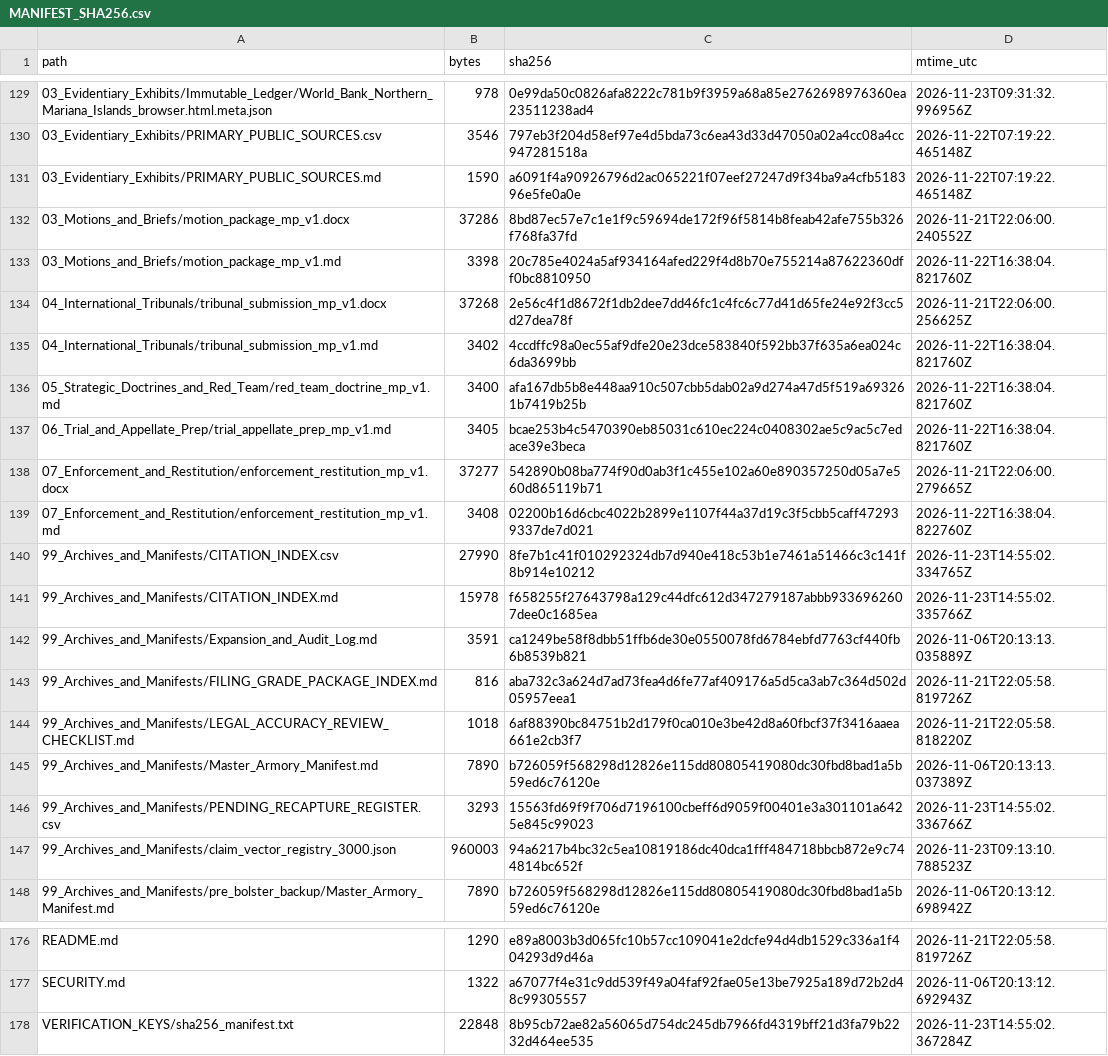
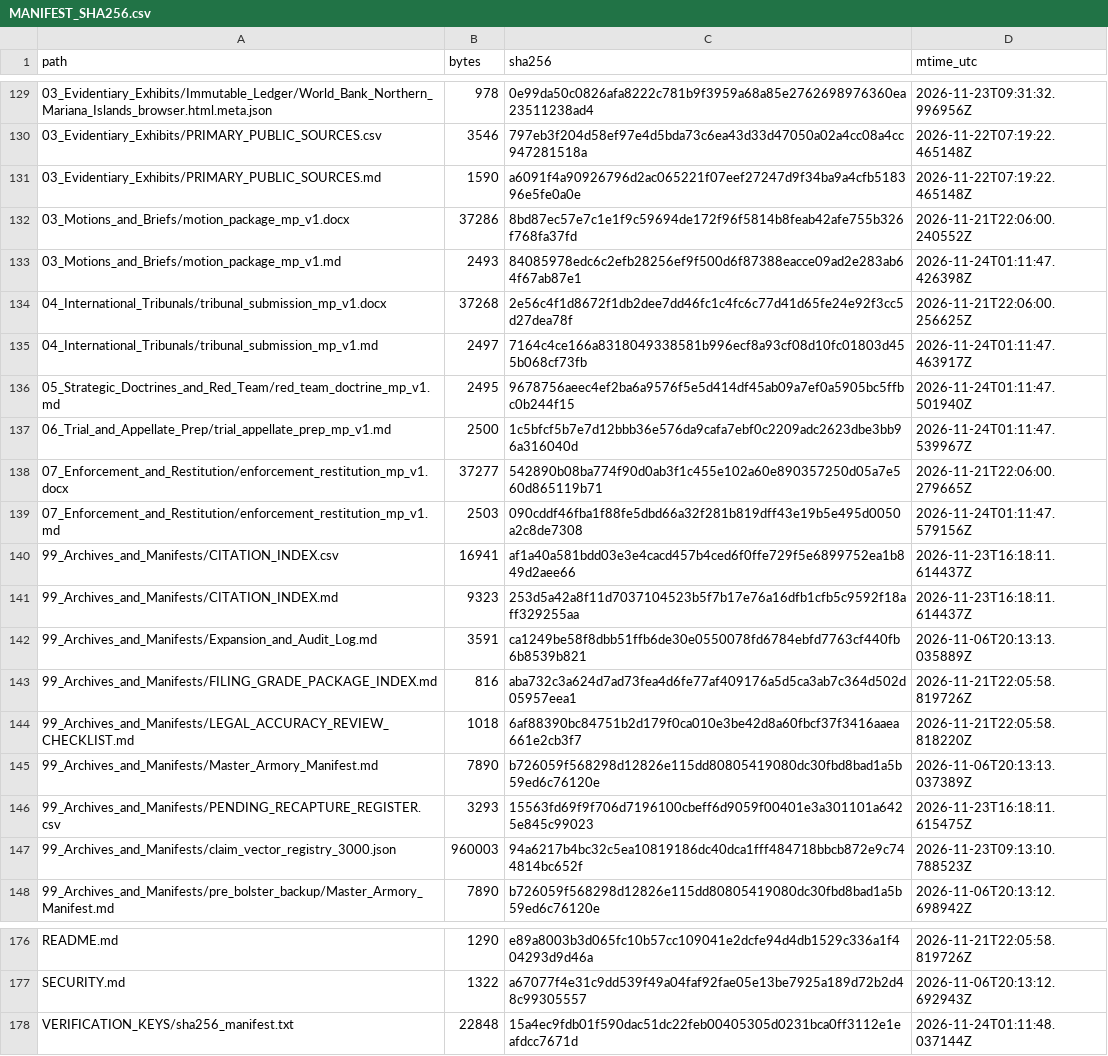
Before and after one commit to GlobalRestitutionAlliance/pacific-us-mp-northern-mariana-islands-master-litigation, a CSV file: 99_Archives_and_Manifests/MANIFEST_SHA256.csv, drawn as a sheet; only a part is shown, gaps mark what is left out; the diff covers the shown part only.

```diff
--- a/99_Archives_and_Manifests/MANIFEST_SHA256.csv
+++ b/99_Archives_and_Manifests/MANIFEST_SHA256.csv
@@ -132,11 +132,11 @@ path,bytes,sha256,mtime_utc
 03_Motions_and_Briefs/motion_package_mp_v1.docx,37286,8bd87ec57e7c1e1f9c59694de172f96f5814b8feab42afe755b326f768fa37fd,2026-11-21T22:06:00.240552Z
-03_Motions_and_Briefs/motion_package_mp_v1.md,3398,20c785e4024a5af934164afed229f4d8b70e755214a87622360dff0bc8810950,2026-11-22T16:38:04.821760Z
+03_Motions_and_Briefs/motion_package_mp_v1.md,2493,84085978edc6c2efb28256ef9f500d6f87388eacce09ad2e283ab64f67ab87e1,2026-11-24T01:11:47.426398Z
 04_International_Tribunals/tribunal_submission_mp_v1.docx,37268,2e56c4f1d8672f1db2dee7dd46fc1c4fc6c77d41d65fe24e92f3cc5d27dea78f,2026-11-21T22:06:00.256625Z
-04_International_Tribunals/tribunal_submission_mp_v1.md,3402,4ccdffc98a0ec55af9dfe20e23dce583840f592bb37f635a6ea024c6da3699bb,2026-11-22T16:38:04.821760Z
-05_Strategic_Doctrines_and_Red_Team/red_team_doctrine_mp_v1.md,3400,afa167db5b8e448aa910c507cbb5dab02a9d274a47d5f519a693261b7419b25b,2026-11-22T16:38:04.821760Z
-06_Trial_and_Appellate_Prep/trial_appellate_prep_mp_v1.md,3405,bcae253b4c5470390eb85031c610ec224c0408302ae5c9ac5c7edace39e3beca,2026-11-22T16:38:04.821760Z
+04_International_Tribunals/tribunal_submission_mp_v1.md,2497,7164c4ce166a8318049338581b996ecf8a93cf08d10fc01803d455b068cf73fb,2026-11-24T01:11:47.463917Z
+05_Strategic_Doctrines_and_Red_Team/red_team_doctrine_mp_v1.md,2495,9678756aeec4ef2ba6a9576f5e5d414df45ab09a7ef0a5905bc5ffbc0b244f15,2026-11-24T01:11:47.501940Z
+06_Trial_and_Appellate_Prep/trial_appellate_prep_mp_v1.md,2500,1c5bfcf5b7e7d12bbb36e576da9cafa7ebf0c2209adc2623dbe3bb96a316040d,2026-11-24T01:11:47.539967Z
 07_Enforcement_and_Restitution/enforcement_restitution_mp_v1.docx,37277,542890b08ba774f90d0ab3f1c455e102a60e890357250d05a7e560d865119b71,2026-11-21T22:06:00.279665Z
-07_Enforcement_and_Restitution/enforcement_restitution_mp_v1.md,3408,02200b16d6cbc4022b2899e1107f44a37d19c3f5cbb5caff472939337de7d021,2026-11-22T16:38:04.822760Z
-99_Archives_and_Manifests/CITATION_INDEX.csv,27990,8fe7b1c41f010292324db7d940e418c53b1e7461a51466c3c141f8b914e10212,2026-11-23T14:55:02.334765Z
-99_Archives_and_Manifests/CITATION_INDEX.md,15978,f658255f27643798a129c44dfc612d347279187abbb9336962607dee0c1685ea,2026-11-23T14:55:02.335766Z
+07_Enforcement_and_Restitution/enforcement_restitution_mp_v1.md,2503,090cddf46fba1f88fe5dbd66a32f281b819dff43e19b5e495d0050a2c8de7308,2026-11-24T01:11:47.579156Z
+99_Archives_and_Manifests/CITATION_INDEX.csv,16941,af1a40a581bdd03e3e4cacd457b4ced6f0ffe729f5e6899752ea1b849d2aee66,2026-11-23T16:18:11.614437Z
+99_Archives_and_Manifests/CITATION_INDEX.md,9323,253d5a42a8f11d7037104523b5f7b17e76a16dfb1cfb5c9592f18aff329255aa,2026-11-23T16:18:11.614437Z
 99_Archives_and_Manifests/Expansion_and_Audit_Log.md,3591,ca1249be58f8dbb51ffb6de30e0550078fd6784ebfd7763cf440fb6b8539b821,2026-11-06T20:13:13.035889Z
@@ -145,3 +145,3 @@ path,bytes,sha256,mtime_utc
 99_Archives_and_Manifests/Master_Armory_Manifest.md,7890,b726059f568298d12826e115dd80805419080dc30fbd8bad1a5b59ed6c76120e,2026-11-06T20:13:13.037389Z
-99_Archives_and_Manifests/PENDING_RECAPTURE_REGISTER.csv,3293,15563fd69f9f706d7196100cbeff6d9059f00401e3a301101a6425e845c99023,2026-11-23T14:55:02.336766Z
+99_Archives_and_Manifests/PENDING_RECAPTURE_REGISTER.csv,3293,15563fd69f9f706d7196100cbeff6d9059f00401e3a301101a6425e845c99023,2026-11-23T16:18:11.615475Z
 99_Archives_and_Manifests/claim_vector_registry_3000.json,960003,94a6217b4bc32c5ea10819186dc40dca1fff484718bbcb872e9c744814bc652f,2026-11-23T09:13:10.788523Z
@@ -177,2 +177,2 @@ README.md,1290,e89a8003b3d065fc10b57cc109041e2dcfe94d4db1529c336a1f404293d9d46a,
 SECURITY.md,1322,a67077f4e31c9dd539f49a04faf92fae05e13be7925a189d72b2d48c99305557,2026-11-06T20:13:12.692943Z
-VERIFICATION_KEYS/sha256_manifest.txt,22848,8b95cb72ae82a56065d754dc245db7966fd4319bff21d3fa79b2232d464ee535,2026-11-23T14:55:02.367284Z
+VERIFICATION_KEYS/sha256_manifest.txt,22848,15a4ec9fdb01f590dac51dc22feb00405305d0231bca0ff3112e1eafdcc7671d,2026-11-24T01:11:48.037144Z
```
Also changed, not shown: 48 edited cells elsewhere in this file, 00_Master_Knowledge_Base/Master_Northern_Mariana_Islands_Restitution_Crosswalk_Matrix.csv, 00_Master_Knowledge_Base/Master_US_MP_NORTHERN_MARIANA_ISLANDS_Restitution_Crosswalk_Matrix.csv, 22 other files.
